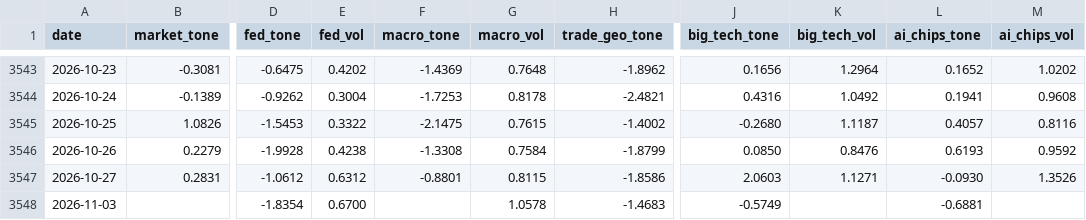
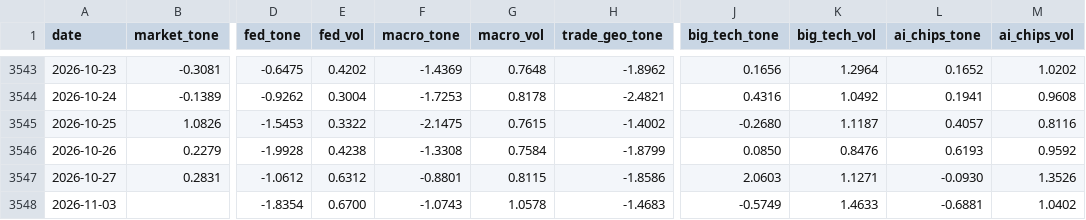
Before and after one commit to therbn12/nas100-data-relay, a CSV file: data/gdelt_daily.csv, drawn as a sheet; only a part is shown, gaps mark what is left out; the diff names each change by its address in the sheet, - before the commit and + after, or states it on an @@ line.

Commit message:
data refresh 2026-11-04T15:26:03Z

```diff
--- a/data/gdelt_daily.csv
+++ b/data/gdelt_daily.csv
-F3548 (macro_tone): (empty)
+F3548 (macro_tone): -1.0743
-K3548 (big_tech_vol): (empty)
+K3548 (big_tech_vol): 1.4633
-M3548 (ai_chips_vol): (empty)
+M3548 (ai_chips_vol): 1.0402
```
